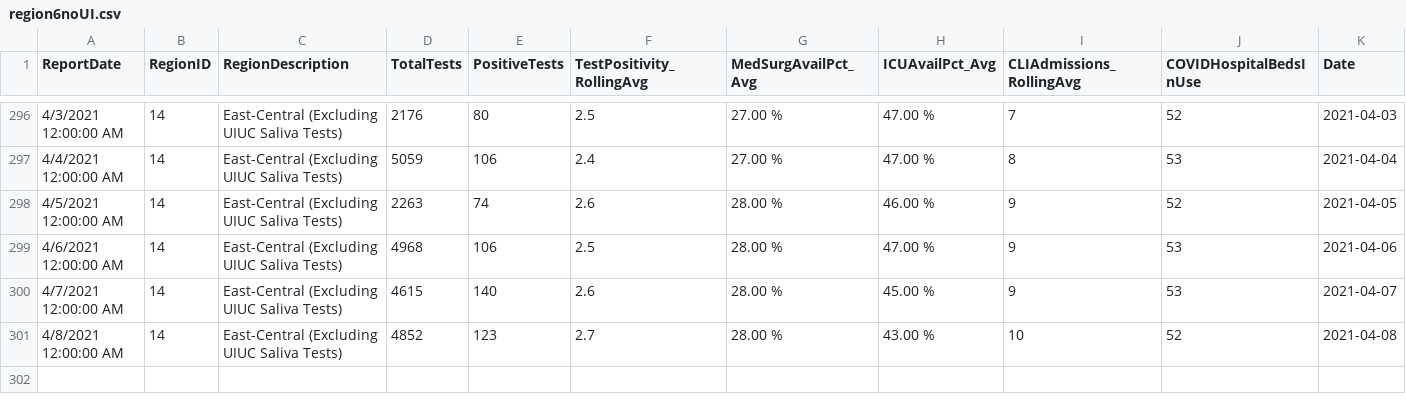
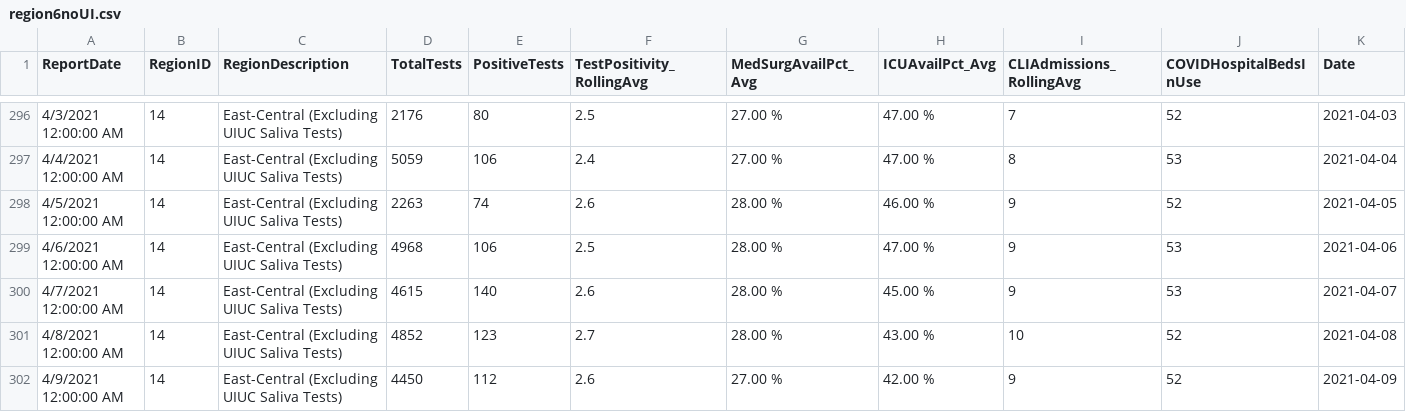
Before and after one commit to bzigterman/CUcovid, a CSV file: idph/region6noUI.csv, drawn as a sheet; only a part is shown, gaps mark what is left out; the diff names each change by its address in the sheet, - before the commit and + after, or states it on an @@ line.

```diff
--- a/idph/region6noUI.csv
+++ b/idph/region6noUI.csv
+row 302: 4/9/2021 12:00:00 AM | 14 | East-Central (Excluding UIUC Saliva Tests) | 4450 | 112 | 2.6 | 27.00 % | 42.00 % | 9 | 52 | 2021-04-09
```
Also changed, not shown: idph/region6.csv, idph/vax_IL.csv, 26 other files.
